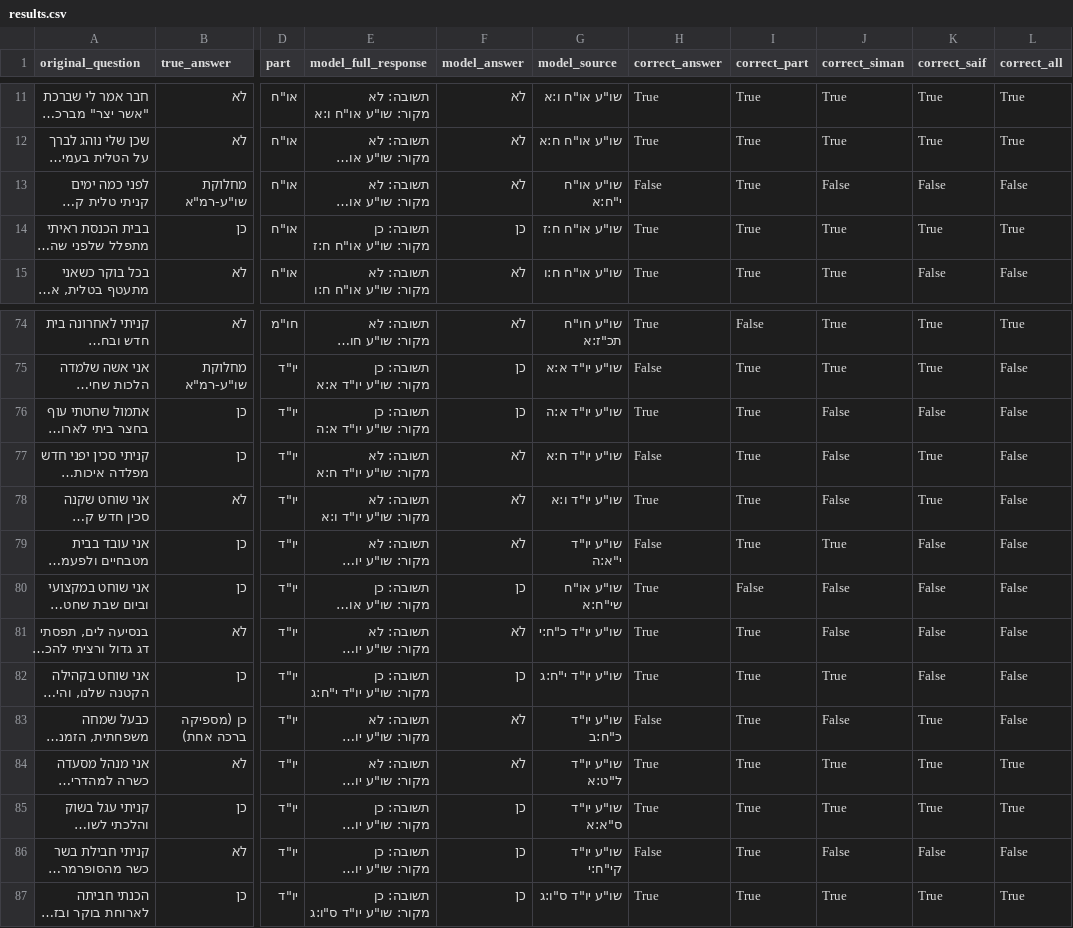
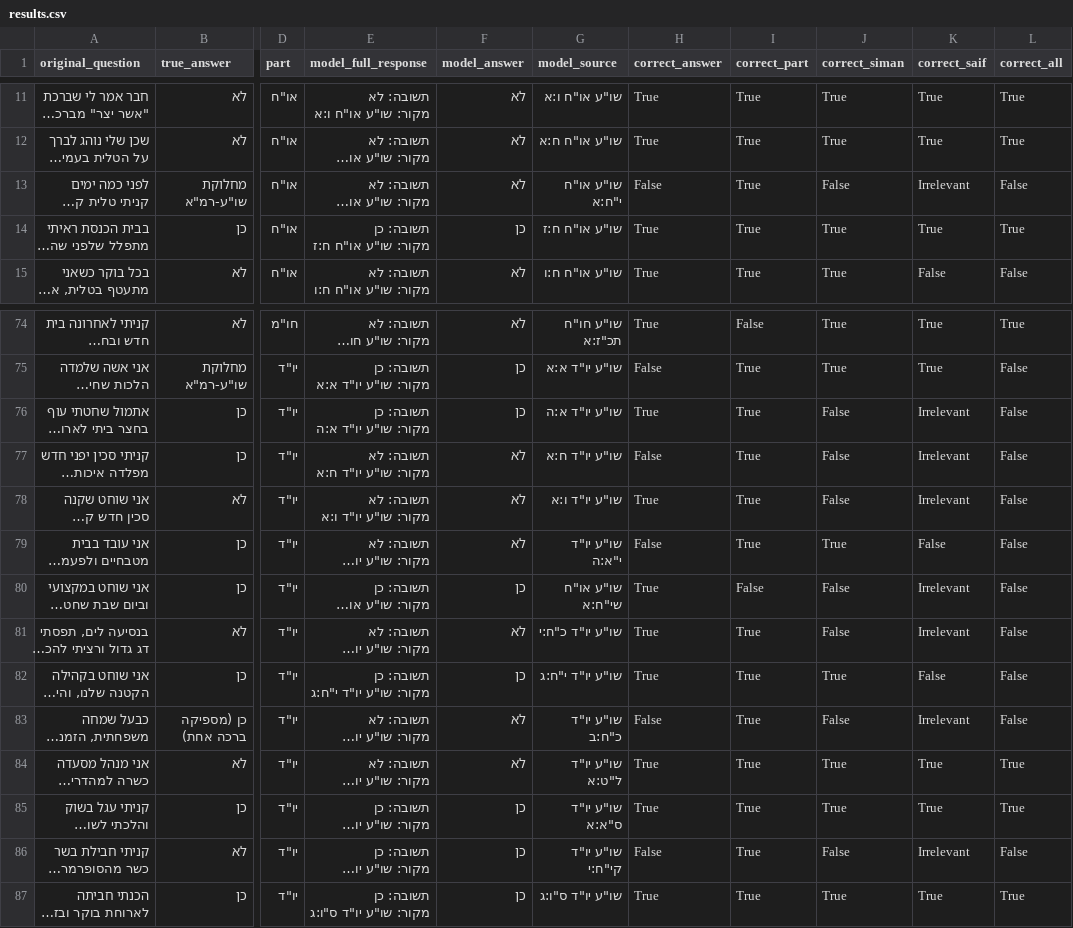
Before and after one commit to giladmev/HalachaAI-Benchmark, a CSV file: data/output/claude-sonnet-4-20250514/results.csv, drawn as a sheet; only a part is shown, gaps mark what is left out; long unchanged cells end in …; the diff covers the shown part only; the diff names each change by its address in the sheet, - before the commit and + after, or states it on an @@ line.

```diff
--- a/data/output/claude-sonnet-4-20250514/results.csv
+++ b/data/output/claude-sonnet-4-20250514/results.csv
-K13 (correct_saif): False
+K13 (correct_saif): Irrelevant
-K76 (correct_saif): False
+K76 (correct_saif): Irrelevant
-K77:K78 (correct_saif): True
+K77:K78 (correct_saif): Irrelevant
-K80:K81 (correct_saif): False
+K80:K81 (correct_saif): Irrelevant
-K83 (correct_saif): True
+K83 (correct_saif): Irrelevant
-K86 (correct_saif): False
+K86 (correct_saif): Irrelevant
```
Also changed, not shown: 29 edited cells elsewhere in this file, data/output/claude-3-7-sonnet-20250219/results.csv, 13 other files.
